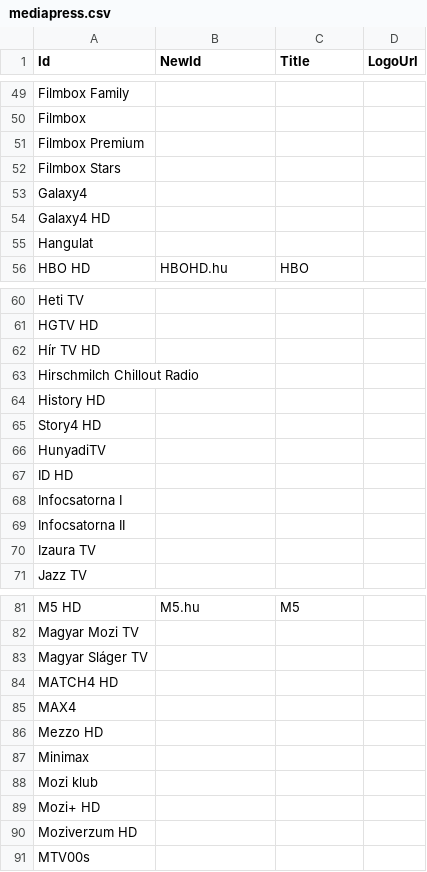
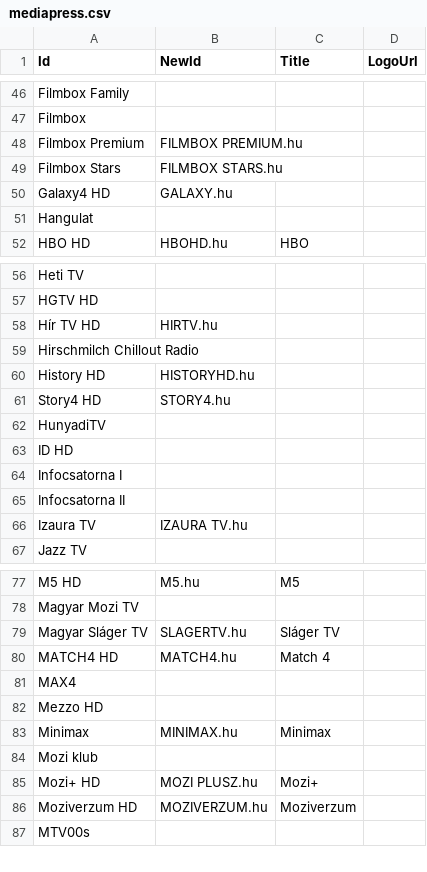
Before and after one commit to dobrosi/xmltv, a CSV file: mapper/mediapress.csv, drawn as a sheet; only a part is shown, gaps mark what is left out; the diff covers the shown part only.

```diff
--- a/mapper/mediapress.csv
+++ b/mapper/mediapress.csv
@@ -50,6 +47,5 @@ Filmbox Family,,,
 Filmbox,,,
-Filmbox Premium,,,
-Filmbox Stars,,,
-Galaxy4,,,
-Galaxy4 HD,,,
+Filmbox Premium,FILMBOX PREMIUM.hu,,
+Filmbox Stars,FILMBOX STARS.hu,,
+Galaxy4 HD,GALAXY.hu,,
 Hangulat,,,
@@ -61,6 +57,6 @@ Heti TV,,,
 HGTV HD,,,
-Hír TV HD,,,
+Hír TV HD,HIRTV.hu,,
 Hirschmilch Chillout Radio,,,
-History HD,,,
-Story4 HD,,,
+History HD,HISTORYHD.hu,,
+Story4 HD,STORY4.hu,,
 HunyadiTV,,,
@@ -69,3 +65,3 @@ Infocsatorna I,,,
 Infocsatorna II,,,
-Izaura TV,,,
+Izaura TV,IZAURA TV.hu,,
 Jazz TV,,,
@@ -82,10 +78,10 @@ M5 HD,M5.hu,M5,
 Magyar Mozi TV,,,
-Magyar Sláger TV,,,
-MATCH4 HD,,,
+Magyar Sláger TV,SLAGERTV.hu,Sláger TV,
+MATCH4 HD,MATCH4.hu,Match 4,
 MAX4,,,
 Mezzo HD,,,
-Minimax,,,
+Minimax,MINIMAX.hu,Minimax,
 Mozi klub,,,
-Mozi+ HD,,,
-Moziverzum HD,,,
+Mozi+ HD,MOZI PLUSZ.hu,Mozi+,
+Moziverzum HD,MOZIVERZUM.hu,Moziverzum,
 MTV00s,,,
```
Also changed, not shown: 3 removed rows and 21 edited cells elsewhere in this file, 6 other files.
